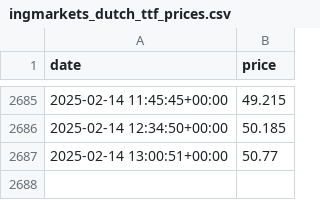
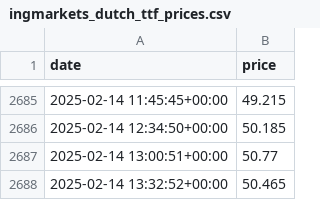
Before and after one commit to vsevolodnedora/frequent_small_collectors, a CSV file: data/ingmarkets_dutch_ttf_prices.csv, drawn as a sheet; only a part is shown, gaps mark what is left out; the diff names each change by its address in the sheet, - before the commit and + after, or states it on an @@ line.

Commit message:
Add data

```diff
--- a/data/ingmarkets_dutch_ttf_prices.csv
+++ b/data/ingmarkets_dutch_ttf_prices.csv
+row 2688: 2025-02-14 13:32:52+00:00 | 50.465
```
